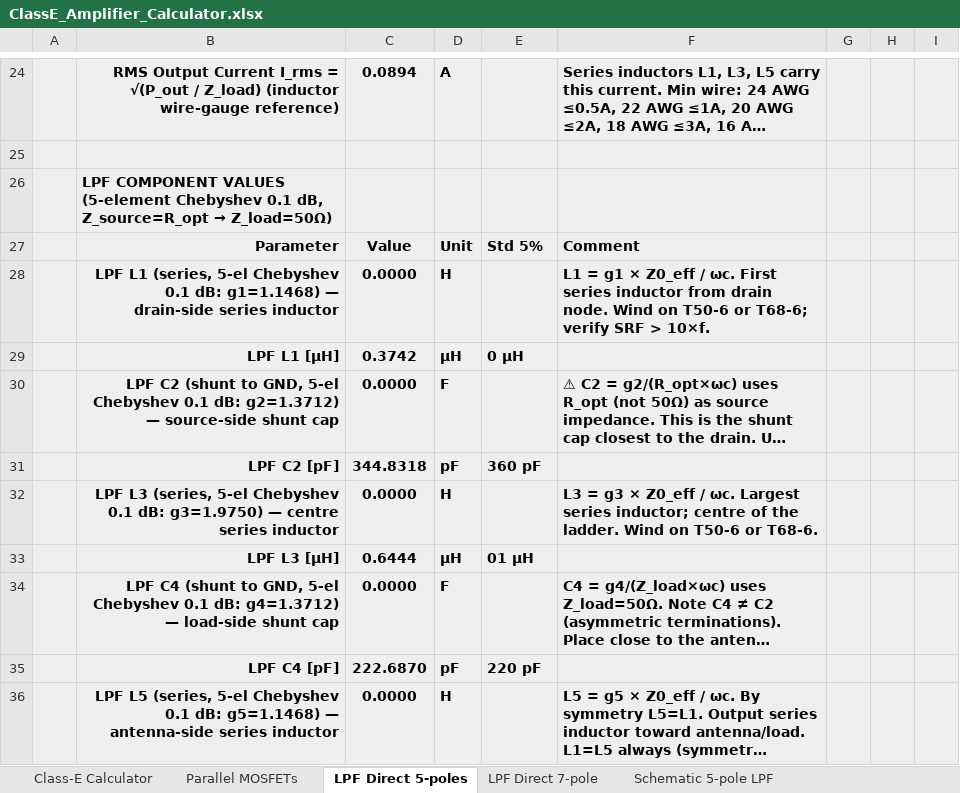
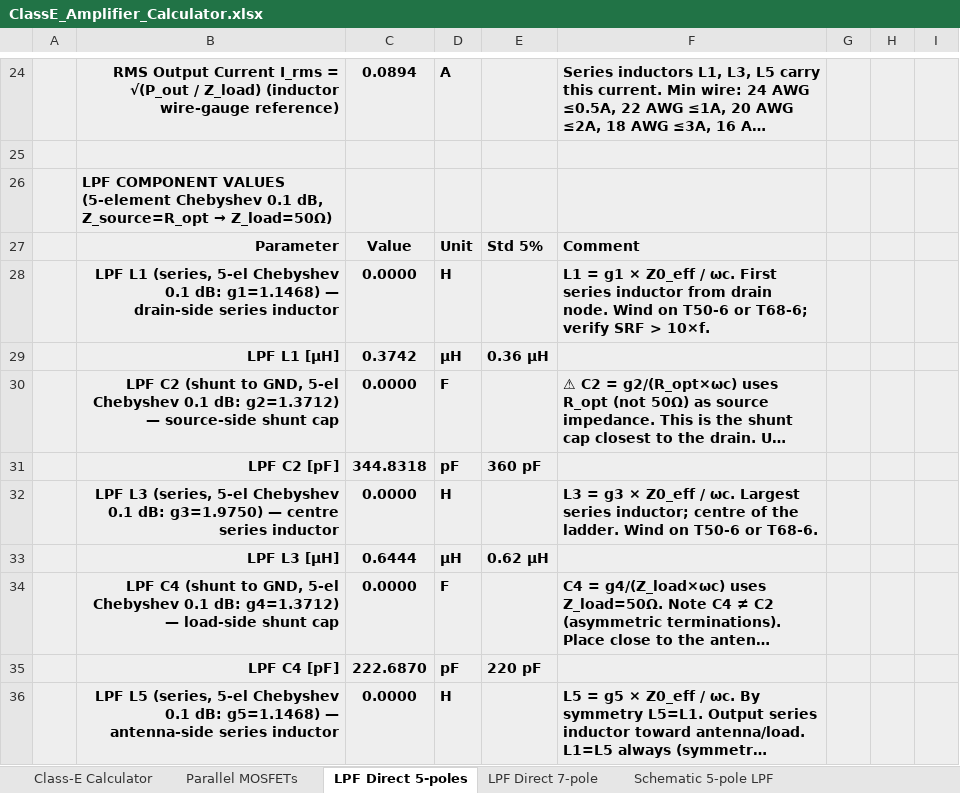
Before and after one commit to hiperiondev/CLASS-E_DESIGN_CALCULATOR, an Excel workbook: ClassE_Amplifier_Calculator.xlsx, sheet LPF Direct 5-poles, drawn as a sheet; only a part is shown, gaps mark what is left out; long unchanged cells end in …; values as stored, in another font and other column widths than the file's, no borders; the diff covers the shown part only; the diff names each change by its address in the sheet, - before the commit and + after, or states it on an @@ line.

```diff
--- a/ClassE_Amplifier_Calculator.xlsx (sheet LPF Direct 5-poles)
+++ b/ClassE_Amplifier_Calculator.xlsx (sheet LPF Direct 5-poles)
-E29: 0 µH
+E29: 0.36 µH
-E33: 01 µH
+E33: 0.62 µH
```
Also changed, not shown: 9 edited cells and cell formats elsewhere in this sheet, sheet Class-E Calculator, sheet LPF Direct 7-pole, sheet Schematic 7-pole LPF, sheet Schematic 5-pole LPF, sheet Parallel MOSFETs, formulas that keep their value, hidden cells.
